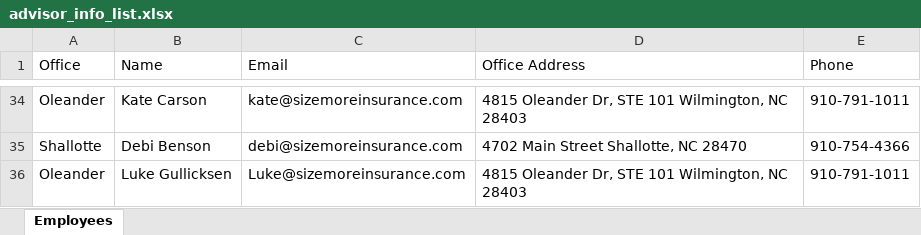
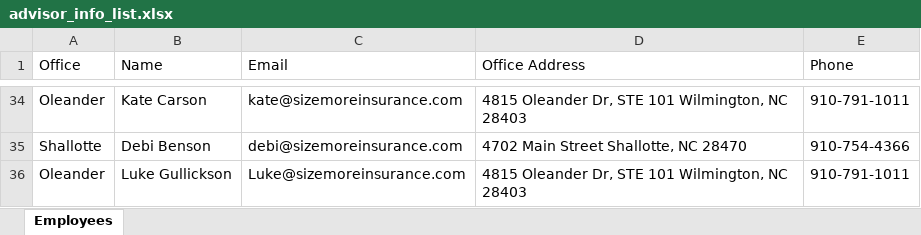
Before and after one commit to klix18/quotify.ai, an Excel workbook: backend/advisor_info_list/advisor_info_list.xlsx, sheet Employees, drawn as a sheet; only a part is shown, gaps mark what is left out; values as stored, in another font and other column widths than the file's, no borders; the diff names each change by its address in the sheet, - before the commit and + after, or states it on an @@ line.

Commit message:
Correct Luke Gullickson display name in Snapshot advisor roster

```diff
--- a/backend/advisor_info_list/advisor_info_list.xlsx (sheet Employees)
+++ b/backend/advisor_info_list/advisor_info_list.xlsx (sheet Employees)
-B36 (Name): Luke Gullicksen
+B36 (Name): Luke Gullickson
```
